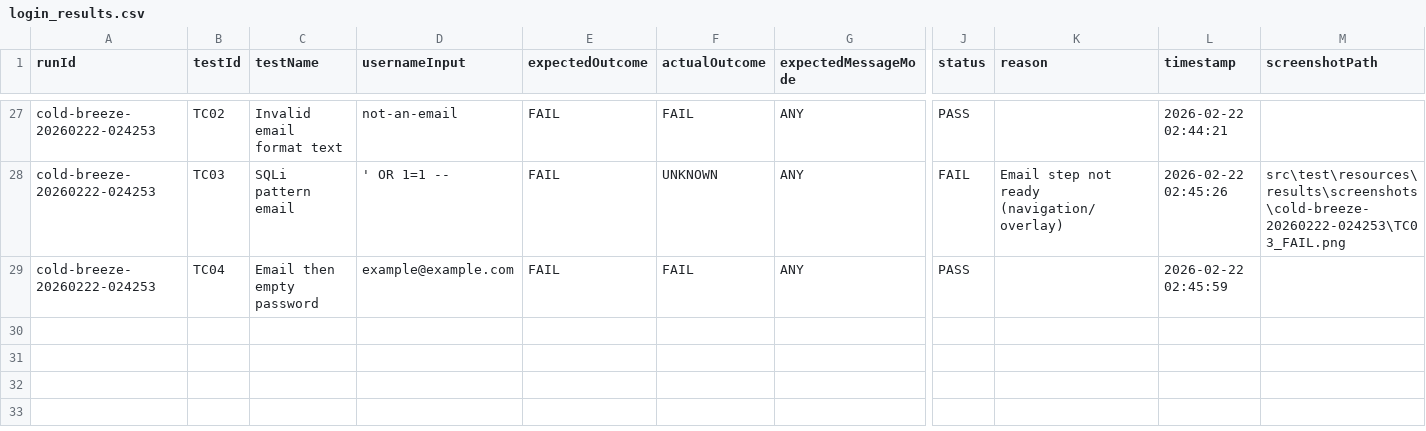
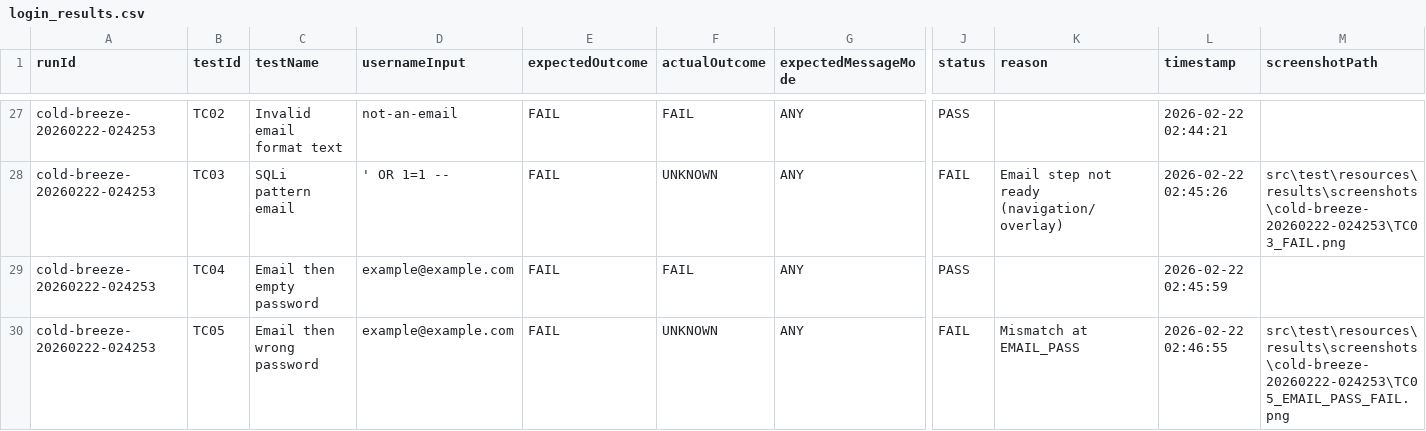
Before and after one commit to raunit45/login-regression-framework, a CSV file: target/test-classes/results/login_results.csv, drawn as a sheet; only a part is shown, gaps mark what is left out; rows hold the shown columns only; the diff names each change by its address in the sheet, - before the commit and + after, or states it on an @@ line.

```diff
--- a/target/test-classes/results/login_results.csv
+++ b/target/test-classes/results/login_results.csv
+row 30: cold-breeze-20260222-024253 | TC05 | Email then wrong password | example@example.com | FAIL | UNKNOWN | ANY | FAIL | Mismatch at EMAIL_PASS | 2026-02-22 02:46:55 | src\test\resources\results\screenshots\cold-breeze-20260222-024253\TC05_EMAIL_PASS_FAIL.png
```
Also changed, not shown: 6 other files.
